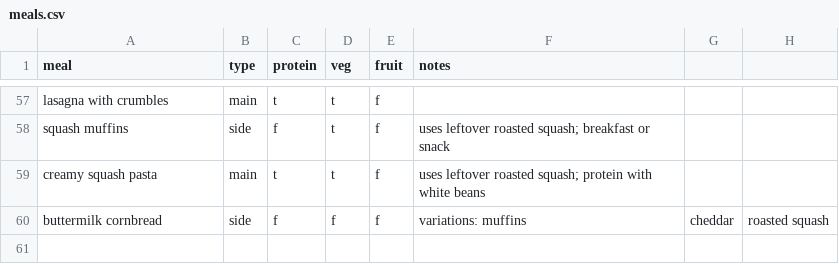
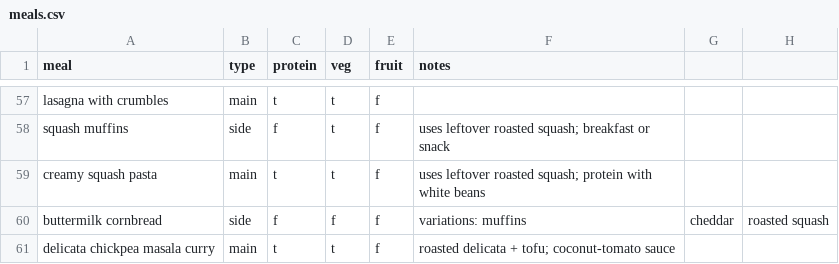
Before and after one commit to caparker/home-recipes, a CSV file: menus/meals.csv, drawn as a sheet; only a part is shown, gaps mark what is left out.

Commit message:
Added recipes/delicata-chickpea-masala-curry

```diff
--- a/menus/meals.csv
+++ b/menus/meals.csv
@@ -60 +60,2 @@ creamy squash pasta, main, t, t, f, uses leftover roasted squash; protein with w
 buttermilk cornbread, side, f, f, f, variations: muffins, cheddar, roasted squash
+delicata chickpea masala curry, main, t, t, f, roasted delicata + tofu; coconut-tomato sauce
```
Also changed, not shown: 1 other file.
